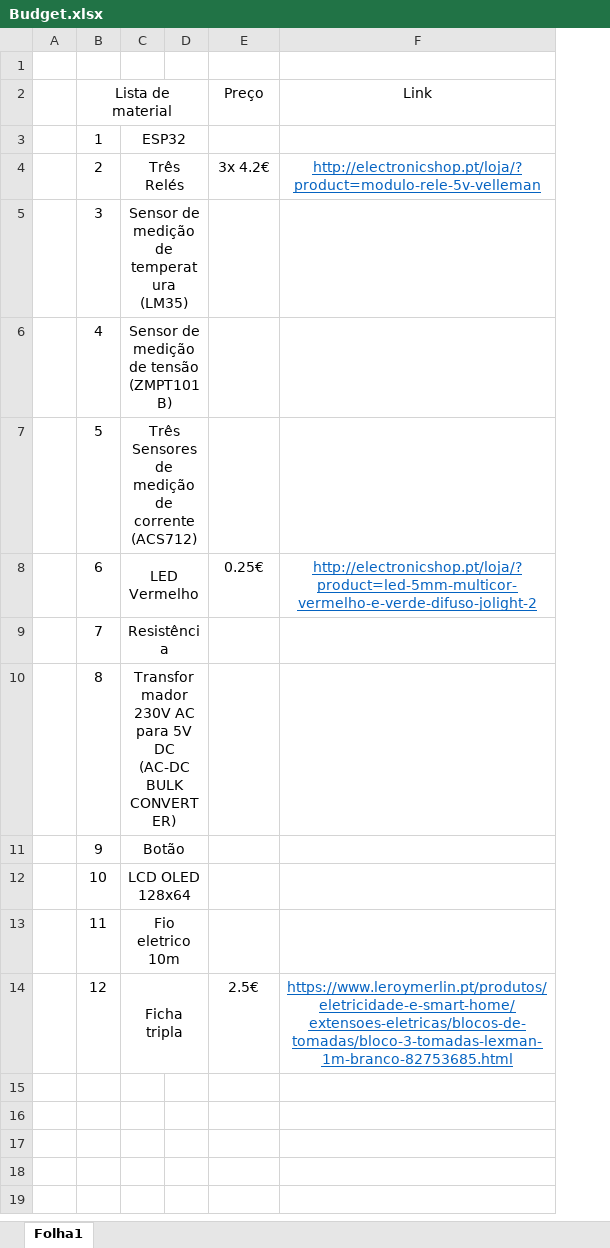
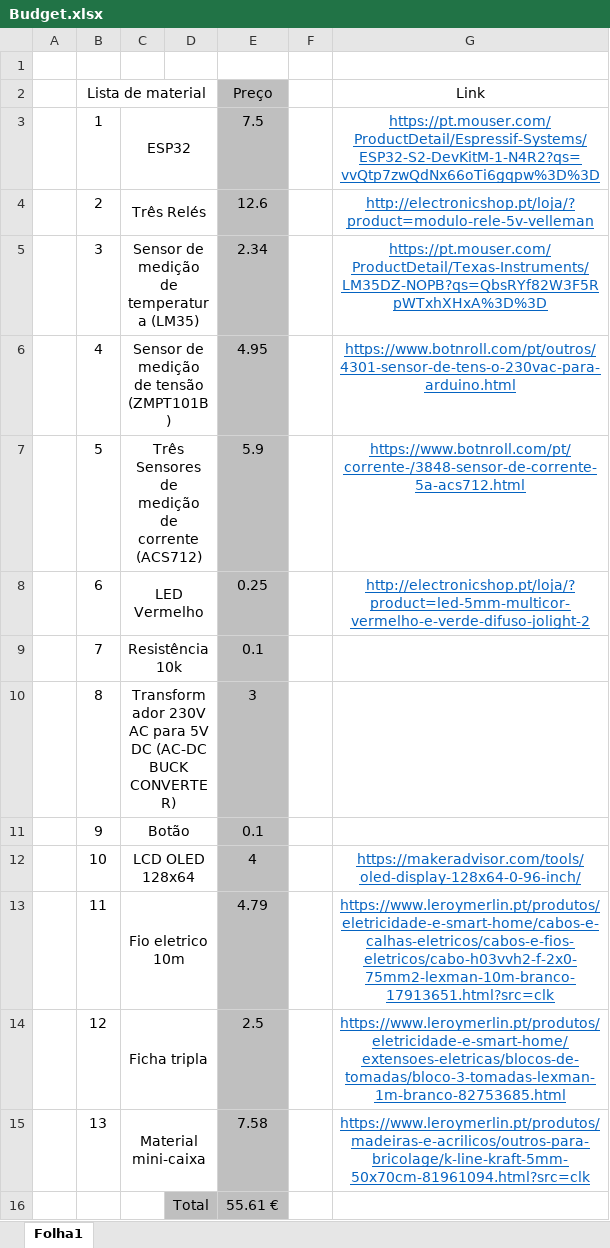
Before and after one commit to NuxelioGomes/Projeto-II, an Excel workbook: Budget.xlsx, sheet Folha1, drawn as a sheet; values as stored, in another font and other column widths than the file's, no borders; charts and pictures not drawn; removed rows and columns are numbered as before the commit, all else as after; the diff names each change by its address in the sheet, - before the commit and + after, or states it on an @@ line.

Commit message:
budget

```diff
--- a/Budget.xlsx (sheet Folha1)
+++ b/Budget.xlsx (sheet Folha1)
-column D, empty
+column D, empty
+column F, empty
-E2:E14 fill: none
+E2:E14 fill: #BFBFBF
-E3 (Preço): (empty)
+E3 (Preço): 7.5
-G3 (Link): (empty)
+G3 (Link): https://pt.mouser.com/ProductDetail/Espressif-Systems/ESP32-S2-DevKitM-1-N4R2?qs=vvQtp7zwQdNx66oTi6gqpw%3D%3D
-E4 (Preço): 3x 4.2€
+E4 (Preço): 12.6
-E5 (Preço): (empty)
+E5 (Preço): 2.34
-G5 (Link): (empty)
+G5 (Link): https://pt.mouser.com/ProductDetail/Texas-Instruments/LM35DZ-NOPB?qs=QbsRYf82W3F5RpWTxhXHxA%3D%3D
-E6 (Preço): (empty)
+E6 (Preço): 4.95
-G6 (Link): (empty)
+G6 (Link): https://www.botnroll.com/pt/outros/4301-sensor-de-tens-o-230vac-para-arduino.html
-E7 (Preço): (empty)
+E7 (Preço): 5.9
-G7 (Link): (empty)
+G7 (Link): https://www.botnroll.com/pt/corrente-/3848-sensor-de-corrente-5a-acs712.html
-E8 (Preço): 0.25€
+E8 (Preço): 0.25
-C9: Resistência
+C9: Resistência 10k
-E9 (Preço): (empty)
+E9 (Preço): 0.1
-C10: …DC (AC-DC BULK CONVERTER)
+C10: …DC (AC-DC BUCK CONVERTER)
-E10 (Preço): (empty)
+E10 (Preço): 3
-E11 (Preço): (empty)
+E11 (Preço): 0.1
-E12 (Preço): (empty)
+E12 (Preço): 4
-G12 (Link): (empty)
+G12 (Link): https://makeradvisor.com/tools/oled-display-128x64-0-96-inch/
-E13 (Preço): (empty)
+E13 (Preço): 4.79
-G13 (Link): (empty)
+G13 (Link): https://www.leroymerlin.pt/produtos/eletricidade-e-smart-home/cabos-e-calhas-eletricos/cabos-e-fios-eletricos/cabo-h03vvh2-f-2x0-75mm2-lexman-10m-branco-17913651.html?src=clk
-E14 (Preço): 2.5€
+E14 (Preço): 2.5
+row 15:  | 13 | Material mini-caixa |  | 7.58 |  | https://www.leroymerlin.pt/produtos/madeiras-e-acrilicos/outros-para-bricolage/k-line-kraft-5mm-50x70cm-81961094.html?src=clk
+row 16:  |  |  | Total | 55.61 €
```
Also changed, not shown: charts or pictures, 1 other file.
